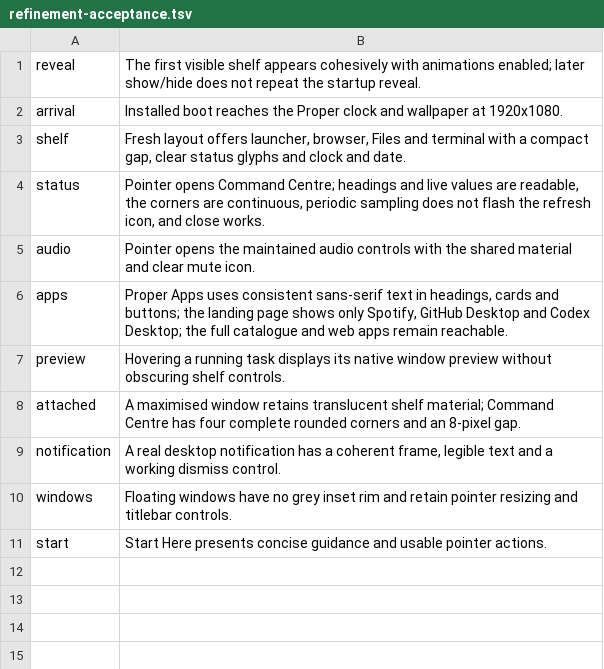
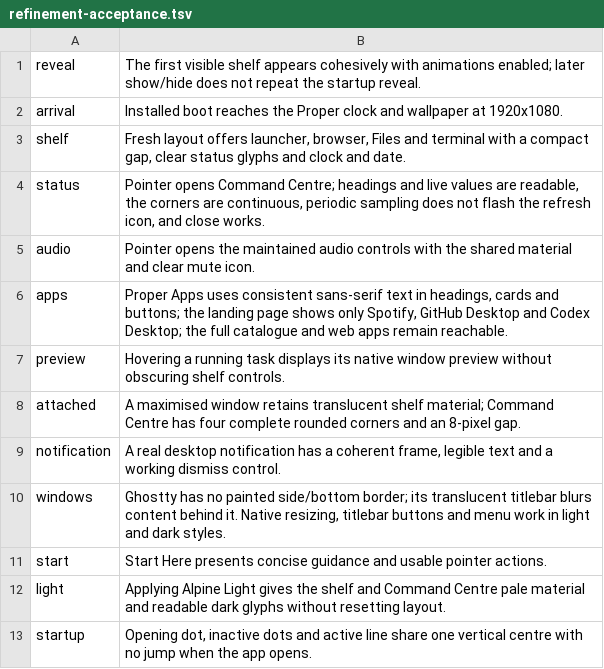
Before and after one commit to marcodenic/PROPER_LINUX, a TSV file: packages/proper-look-and-feel/refinement-acceptance.tsv, drawn as a sheet.

Commit message:
Unify light shell, frosted window decorations and task indicator baseline

```diff
--- a/packages/proper-look-and-feel/refinement-acceptance.tsv
+++ b/packages/proper-look-and-feel/refinement-acceptance.tsv
@@ -9,3 +9,5 @@ attached	A maximised window retains translucent shelf material; Command Centre h
 notification	A real desktop notification has a coherent frame, legible text and a working dismiss control.
-windows	Floating windows have no grey inset rim and retain pointer resizing and titlebar controls.
+windows	Ghostty has no painted side/bottom border; its translucent titlebar blurs content behind it. Native resizing, titlebar buttons and menu work in light and dark styles.
 start	Start Here presents concise guidance and usable pointer actions.
+light	Applying Alpine Light gives the shelf and Command Centre pale material and readable dark glyphs without resetting layout.
+startup	Opening dot, inactive dots and active line share one vertical centre with no jump when the app opens.
```
Also changed, not shown: 21 other files.
